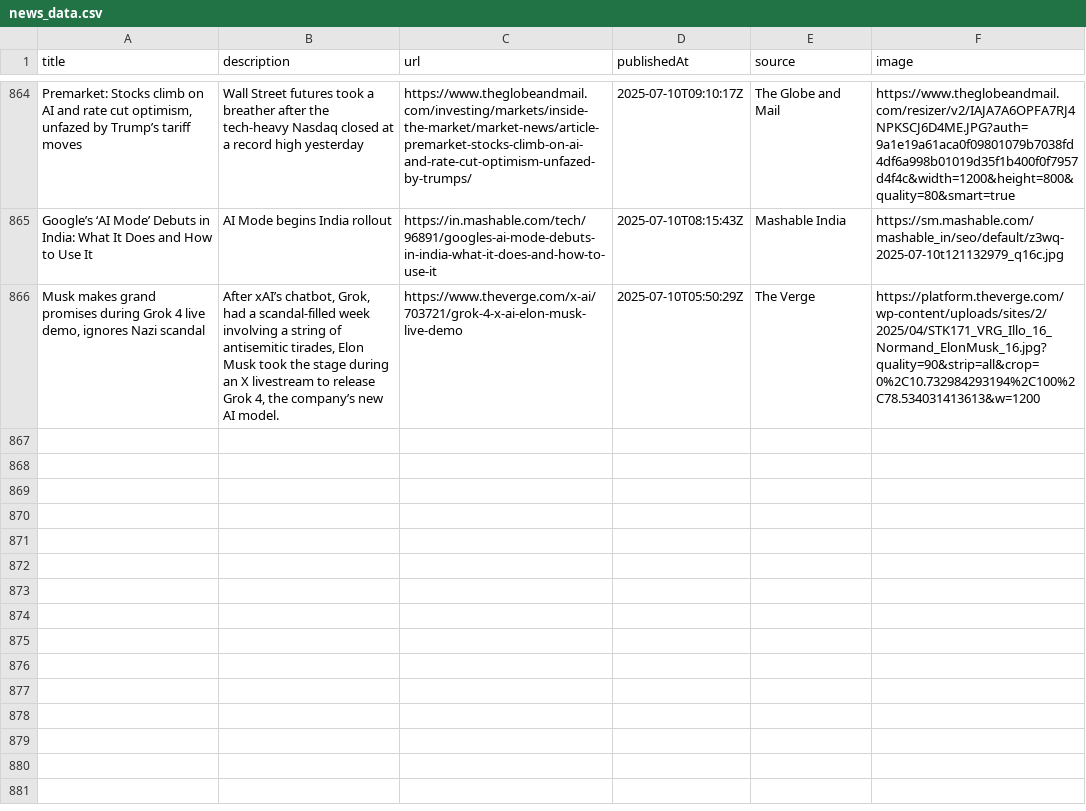
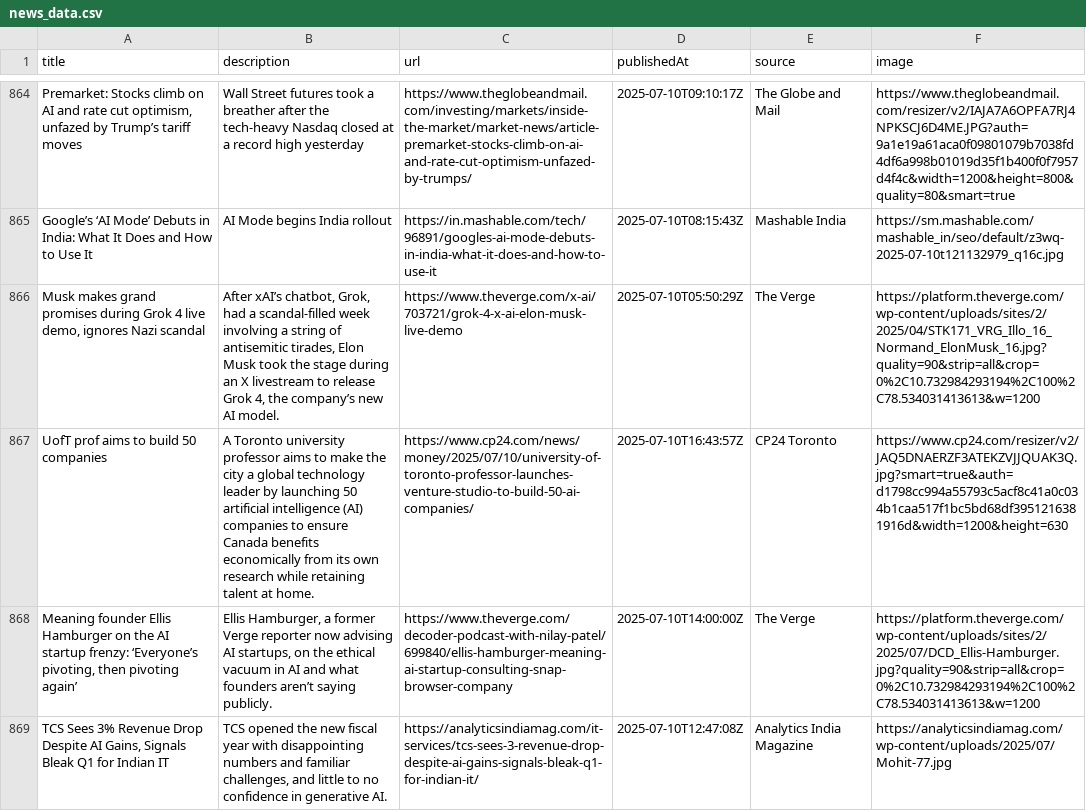
Before and after one commit to sathishkumar2002/ai_news_tracker, a CSV file: data/news_data.csv, drawn as a sheet; only a part is shown, gaps mark what is left out.

```diff
--- a/data/news_data.csv
+++ b/data/news_data.csv
@@ -866 +866,4 @@ Google’s ‘AI Mode’ Debuts in India: What It Does and How to Use It,AI Mode
 "Musk makes grand promises during Grok 4 live demo, ignores Nazi scandal","After xAI’s chatbot, Grok, had a scandal-filled week involving a string of antisemitic tirades, Elon Musk took the stage during an X livestream to release Grok 4, the company’s new AI model.",https://www.theverge.com/x-ai/703721/grok-4-x-ai-elon-musk-live-demo,2025-07-10T05:50:29Z,The Verge,https://platform.theverge.com/wp-content/uploads/sites/2/2025/04/STK171_VRG_Illo_16_Normand_ElonMusk_16.jpg?quality=90&strip=all&crop=0%2C10.732984293194%2C100%2C78.534031413613&w=1200
+UofT prof aims to build 50 companies,A Toronto university professor aims to make the city a global technology leader by launching 50 artificial intelligence (AI) companies to ensure Canada benefits economically from its own research while retaining talent at home.,https://www.cp24.com/news/money/2025/07/10/university-of-toronto-professor-launches-venture-studio-to-build-50-ai-companies/,2025-07-10T16:43:57Z,CP24 Toronto,https://www.cp24.com/resizer/v2/JAQ5DNAERZF3ATEKZVJJQUAK3Q.jpg?smart=true&auth=d1798cc994a55793c5acf8c41a0c034b1caa517f1bc5bd68df3951216381916d&width=1200&height=630
+"Meaning founder Ellis Hamburger on the AI startup frenzy: ‘Everyone’s pivoting, then pivoting again’","Ellis Hamburger, a former Verge reporter now advising AI startups, on the ethical vacuum in AI and what founders aren’t saying publicly.",https://www.theverge.com/decoder-podcast-with-nilay-patel/699840/ellis-hamburger-meaning-ai-startup-consulting-snap-browser-company,2025-07-10T14:00:00Z,The Verge,https://platform.theverge.com/wp-content/uploads/sites/2/2025/07/DCD_Ellis-Hamburger.jpg?quality=90&strip=all&crop=0%2C10.732984293194%2C100%2C78.534031413613&w=1200
+"TCS Sees 3% Revenue Drop Despite AI Gains, Signals Bleak Q1 for Indian IT","TCS opened the new fiscal year with disappointing numbers and familiar challenges, and little to no confidence in generative AI.",https://analyticsindiamag.com/it-services/tcs-sees-3-revenue-drop-despite-ai-gains-signals-bleak-q1-for-indian-it/,2025-07-10T12:47:08Z,Analytics India Magazine,https://analyticsindiamag.com/wp-content/uploads/2025/07/Mohit-77.jpg
```
